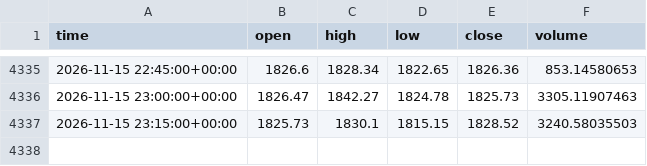
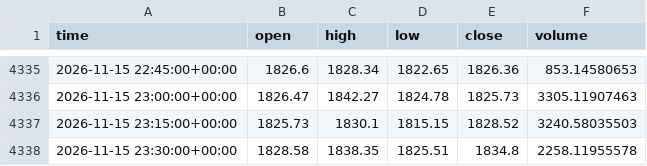
Before and after one commit to semmes/agent, a CSV file: candles_ETH-USD.csv, drawn as a sheet; only a part is shown, gaps mark what is left out; the diff names each change by its address in the sheet, - before the commit and + after, or states it on an @@ line.

```diff
--- a/candles_ETH-USD.csv
+++ b/candles_ETH-USD.csv
+row 4338: 2026-11-15 23:30:00+00:00 | 1828.58 | 1838.35 | 1825.51 | 1834.8 | 2258.11955578
```
Also changed, not shown: candles_BTC-USD.csv, 3 other files.
